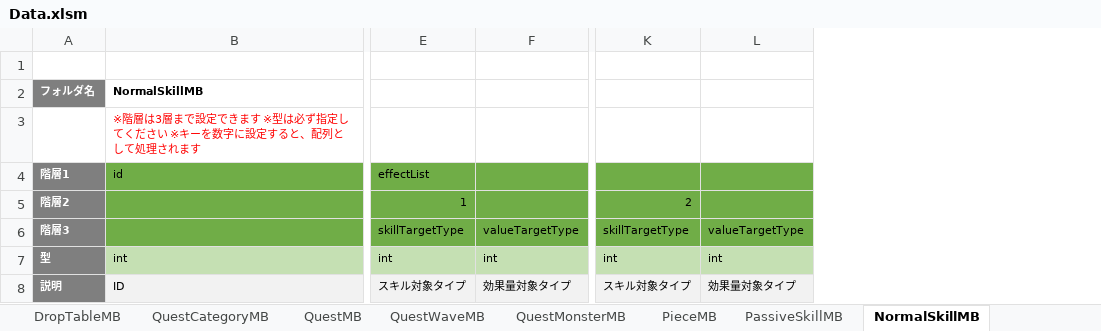
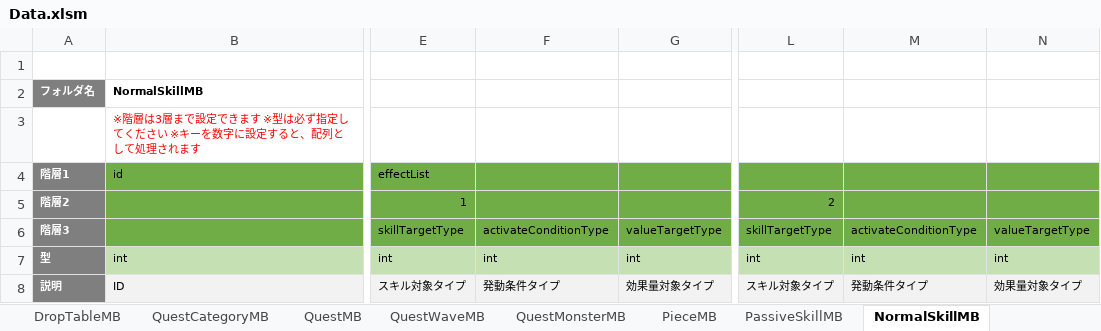
Before and after one commit to kimkimkimkimkim/PuzzleMonster, an Excel workbook: Assets/PlayFabData/Excel/Data.xlsm, sheet NormalSkillMB, drawn as a sheet; only a part is shown, gaps mark what is left out; values as stored, in another font and other column widths than the file's, no borders; charts and pictures not drawn; the diff covers the shown part only; the diff names each change by its address in the sheet, - before the commit and + after, or states it on an @@ line.

```diff
--- a/Assets/PlayFabData/Excel/Data.xlsm (sheet NormalSkillMB)
+++ b/Assets/PlayFabData/Excel/Data.xlsm (sheet NormalSkillMB)
+column F, rows 6-8: activateConditionType | int | 発動条件タイプ
+column M, rows 6-8: activateConditionType | int | 発動条件タイプ
```
Also changed, not shown: 10 edited cells elsewhere in this sheet, sheet UltimateSkillMB, sheet PassiveSkillMB, charts or pictures, 1 other file.
